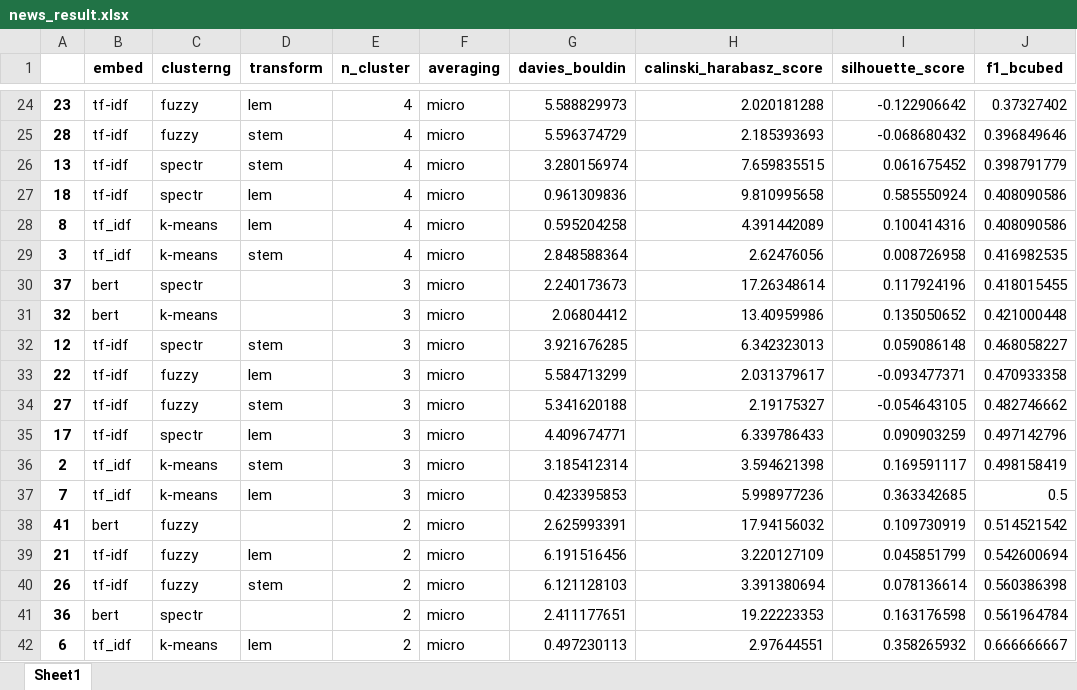
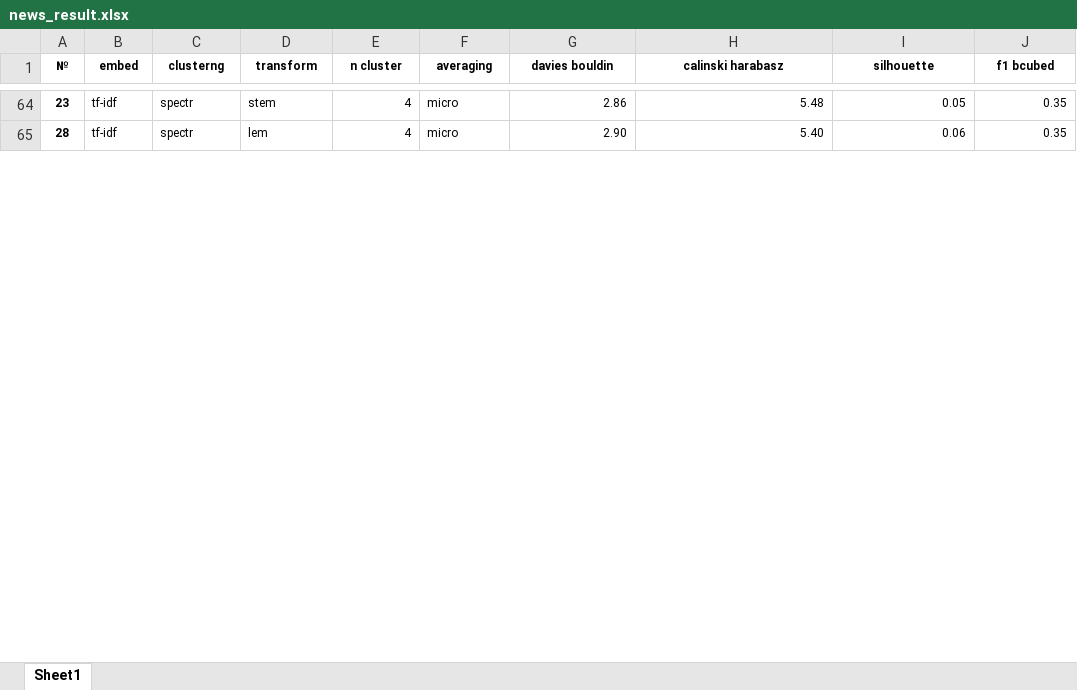
Before and after one commit to igmamedov/Classerizption-of-banks, an Excel workbook: research/news_result.xlsx, sheet Sheet1, drawn as a sheet; only a part is shown, gaps mark what is left out; values as stored, in another font and other column widths than the file's, no borders; removed rows and columns are numbered as before the commit, all else as after; the diff covers the shown part only; the diff names each change by its address in the sheet, - before the commit and + after, or states it on an @@ line.

Commit message:
add plots research

```diff
--- a/research/news_result.xlsx (sheet Sheet1)
+++ b/research/news_result.xlsx (sheet Sheet1)
-A1: (empty)
+A1: №
@@ B1:J1 text size: smaller @@
-E1: n_cluster
+E1: n cluster
-G1: davies_bouldin
+G1: davies bouldin
-H1: calinski_harabasz_score
+H1: calinski harabasz
-I1: silhouette_score
+I1: silhouette
-J1: f1_bcubed
+J1: f1 bcubed
@@ A64:J65 text size: smaller @@
-C64:C65 (clusterng): fuzzy
+C64:C65 (clusterng): spectr
-D64 (transform): lem
+D64 (transform): stem
-G64 (davies bouldin): 5.588829973
+G64 (davies bouldin): 2.86
-H64 (calinski harabasz): 2.020181288
+H64 (calinski harabasz): 5.48
-I64 (silhouette): -0.122906642
+I64 (silhouette): 0.05
-J64 (f1 bcubed): 0.37327402
+J64 (f1 bcubed): 0.35
-D65 (transform): stem
+D65 (transform): lem
-G65 (davies bouldin): 5.596374729
+G65 (davies bouldin): 2.90
-H65 (calinski harabasz): 2.185393693
+H65 (calinski harabasz): 5.40
-I65 (silhouette): -0.068680432
+I65 (silhouette): 0.06
-J65 (f1 bcubed): 0.396849646
+J65 (f1 bcubed): 0.35
-row 26: 13 | tf-idf | spectr | stem | 4 | micro | 3.280156974 | 7.659835515 | 0.061675452 | 0.398791779
-row 27: 18 | tf-idf | spectr | lem | 4 | micro | 0.961309836 | 9.810995658 | 0.585550924 | 0.408090586
-row 28: 8 | tf_idf | k-means | lem | 4 | micro | 0.595204258 | 4.391442089 | 0.100414316 | 0.408090586
-row 29: 3 | tf_idf | k-means | stem | 4 | micro | 2.848588364 | 2.62476056 | 0.008726958 | 0.416982535
-row 30: 37 | bert | spectr |  | 3 | micro | 2.240173673 | 17.26348614 | 0.117924196 | 0.418015455
-row 31: 32 | bert | k-means |  | 3 | micro | 2.06804412 | 13.40959986 | 0.135050652 | 0.421000448
-row 32: 12 | tf-idf | spectr | stem | 3 | micro | 3.921676285 | 6.342323013 | 0.059086148 | 0.468058227
-row 33: 22 | tf-idf | fuzzy | lem | 3 | micro | 5.584713299 | 2.031379617 | -0.093477371 | 0.470933358
-row 34: 27 | tf-idf | fuzzy | stem | 3 | micro | 5.341620188 | 2.19175327 | -0.054643105 | 0.482746662
-row 35: 17 | tf-idf | spectr | lem | 3 | micro | 4.409674771 | 6.339786433 | 0.090903259 | 0.497142796
-row 36: 2 | tf_idf | k-means | stem | 3 | micro | 3.185412314 | 3.594621398 | 0.169591117 | 0.498158419
-row 37: 7 | tf_idf | k-means | lem | 3 | micro | 0.423395853 | 5.998977236 | 0.363342685 | 0.5
-row 38: 41 | bert | fuzzy |  | 2 | micro | 2.625993391 | 17.94156032 | 0.109730919 | 0.514521542
-row 39: 21 | tf-idf | fuzzy | lem | 2 | micro | 6.191516456 | 3.220127109 | 0.045851799 | 0.542600694
-row 40: 26 | tf-idf | fuzzy | stem | 2 | micro | 6.121128103 | 3.391380694 | 0.078136614 | 0.560386398
-row 41: 36 | bert | spectr |  | 2 | micro | 2.411177651 | 19.22223353 | 0.163176598 | 0.561964784
-row 42: 6 | tf_idf | k-means | lem | 2 | micro | 0.497230113 | 2.97644551 | 0.358265932 | 0.666666667
```
Also changed, not shown: 101 added rows, 21 removed rows, 32 edited cells and cell formats elsewhere in this sheet, 4 other files.
